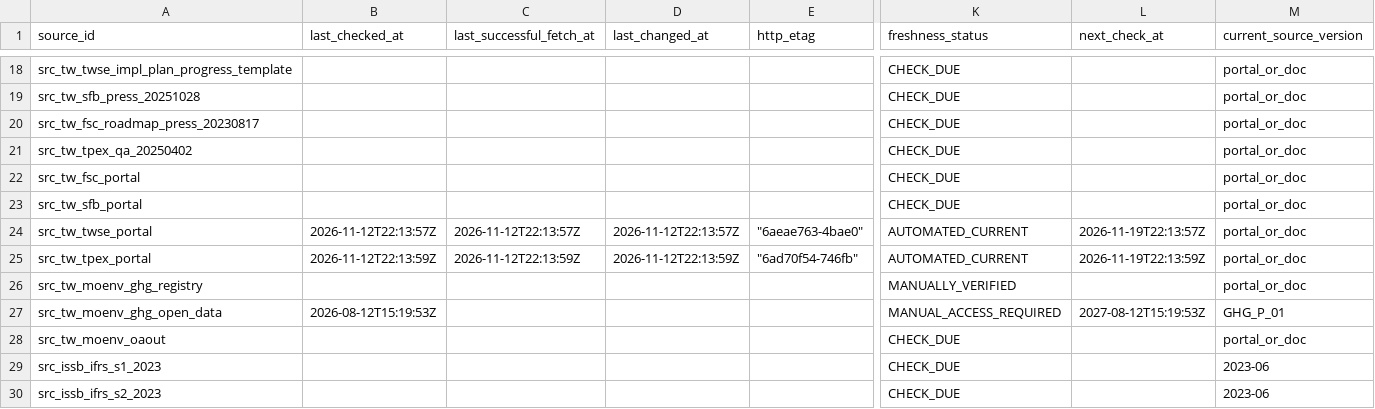
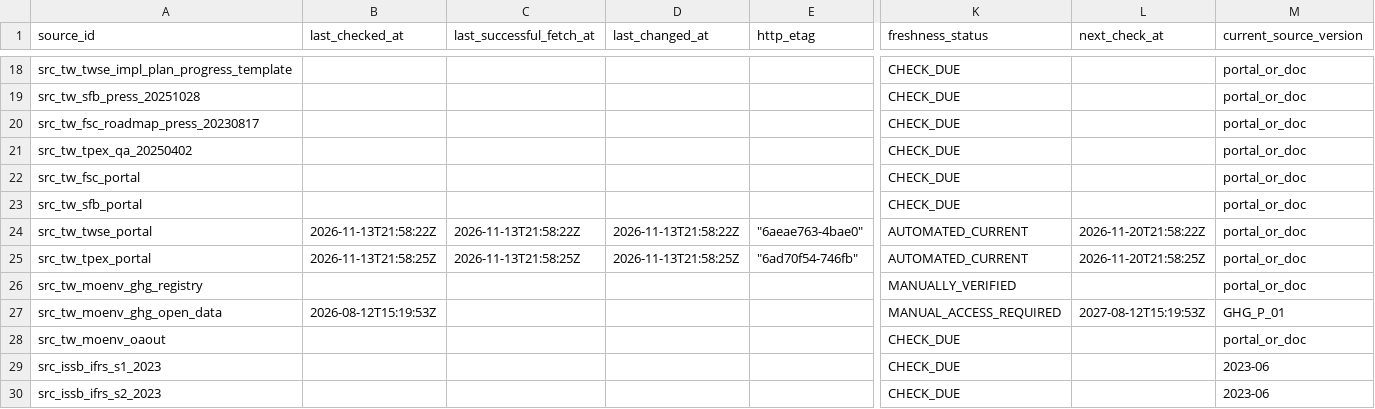
Before and after one commit to Ting-En-Chien/carbon-evidence-ledger-tw, a CSV file: data/regulatory/source_freshness_state.csv, drawn as a sheet; only a part is shown, gaps mark what is left out; the diff names each change by its address in the sheet, - before the commit and + after, or states it on an @@ line.

```diff
--- a/data/regulatory/source_freshness_state.csv
+++ b/data/regulatory/source_freshness_state.csv
-B24 (last_checked_at): 2026-11-12T22:13:57Z
+B24 (last_checked_at): 2026-11-13T21:58:22Z
-C24 (last_successful_fetch_at): 2026-11-12T22:13:57Z
+C24 (last_successful_fetch_at): 2026-11-13T21:58:22Z
-D24 (last_changed_at): 2026-11-12T22:13:57Z
+D24 (last_changed_at): 2026-11-13T21:58:22Z
-L24 (next_check_at): 2026-11-19T22:13:57Z
+L24 (next_check_at): 2026-11-20T21:58:22Z
-B25 (last_checked_at): 2026-11-12T22:13:59Z
+B25 (last_checked_at): 2026-11-13T21:58:25Z
-C25 (last_successful_fetch_at): 2026-11-12T22:13:59Z
+C25 (last_successful_fetch_at): 2026-11-13T21:58:25Z
-D25 (last_changed_at): 2026-11-12T22:13:59Z
+D25 (last_changed_at): 2026-11-13T21:58:25Z
-L25 (next_check_at): 2026-11-19T22:13:59Z
+L25 (next_check_at): 2026-11-20T21:58:25Z
```
Also changed, not shown: data/regulatory/regulatory_change_log.csv, 3 other files.
